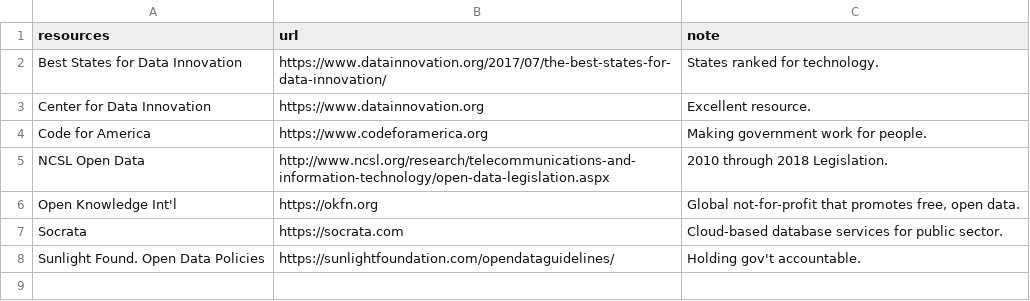
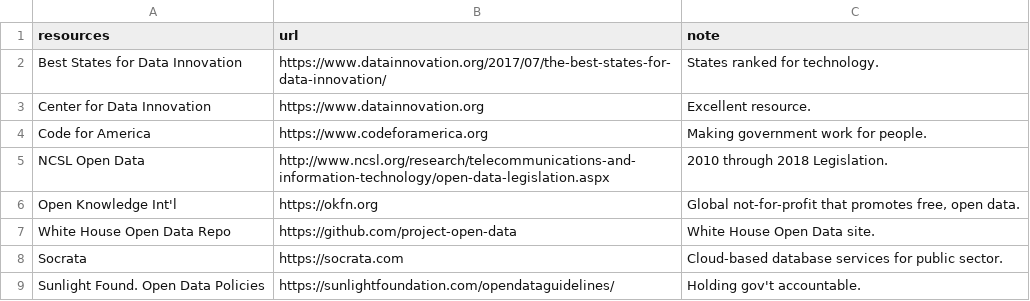
Before and after one commit to RobWiederstein/open_data_leg, a CSV file: data/additional_resources.csv, drawn as a sheet; the diff names each change by its address in the sheet, - before the commit and + after, or states it on an @@ line.

Commit message:
add CDO job & white house repo

```diff
--- a/data/additional_resources.csv
+++ b/data/additional_resources.csv
+row 7: White House Open Data Repo | https://github.com/project-open-data | White House Open Data site.
```
Also changed, not shown: 2 other files.
